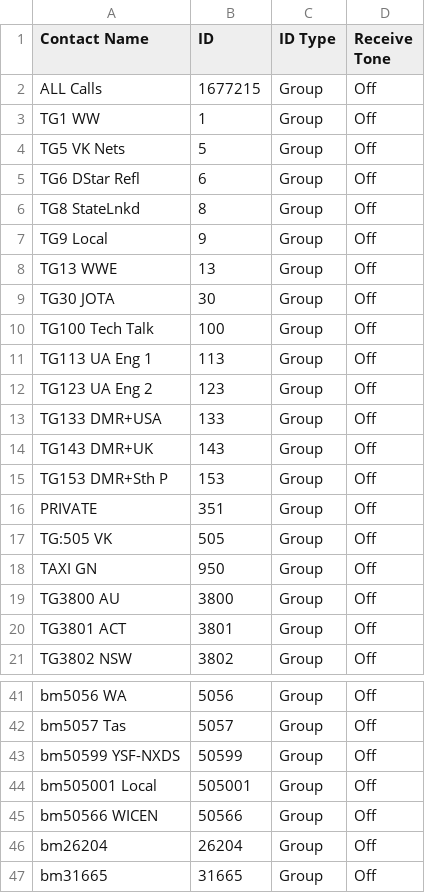
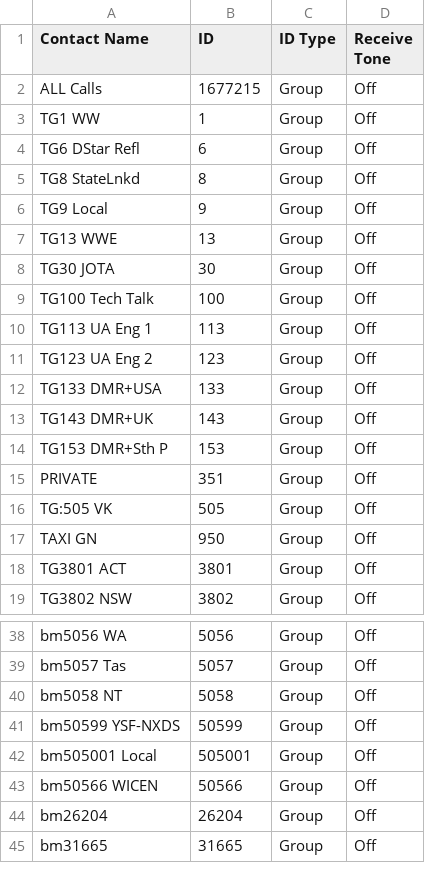
Before and after one commit to vk2kvp/md380-codeplug, a CSV file: Contacts.csv, drawn as a sheet; only a part is shown, gaps mark what is left out; removed rows and columns are numbered as before the commit, all else as after; the diff covers the shown part only; the diff names each change by its address in the sheet, - before the commit and + after, or states it on an @@ line.

```diff
--- a/Contacts.csv
+++ b/Contacts.csv
-row 4: TG5 VK Nets | 5 | Group | Off
-row 19: TG3800 AU | 3800 | Group | Off
+row 40: bm5058 NT | 5058 | Group | Off
```
Also changed, not shown: 3 added rows, 33 removed rows and 15 edited cells elsewhere in this file, Groups.csv, ScanLists.csv, 2 other files.
